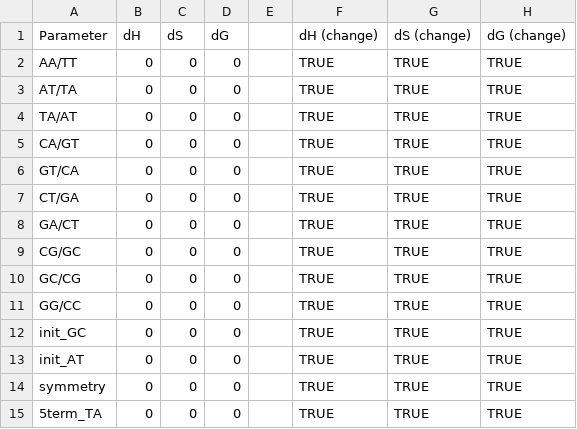
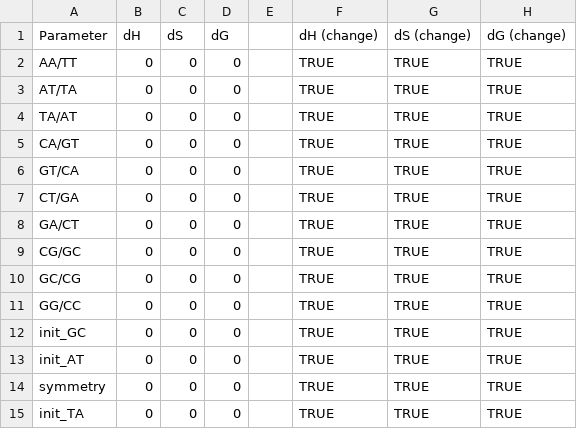
Before and after one commit to Tatsuya-Ohyama/NNTools, a CSV file: template_ref_param.csv, drawn as a sheet.

Commit message:
feat: add length depending parameter

```diff
--- a/template_ref_param.csv
+++ b/template_ref_param.csv
@@ -14,2 +14,2 @@ init_AT,0,0,0,,TRUE,TRUE,TRUE
 symmetry,0,0,0,,TRUE,TRUE,TRUE
-5term_TA,0,0,0,,TRUE,TRUE,TRUE
+init_TA,0,0,0,,TRUE,TRUE,TRUE
```
Also changed, not shown: 4 other files.
